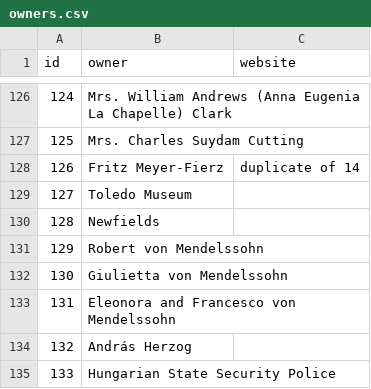
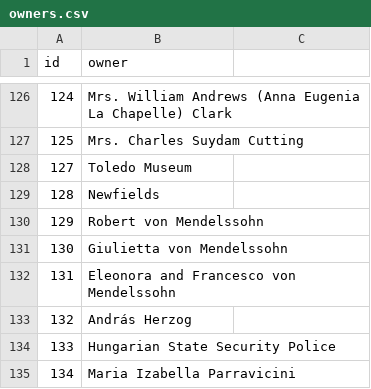
Before and after one commit to atiro/linked-art-vis, a CSV file: data/sammlung-1912/owners.csv, drawn as a sheet; only a part is shown, gaps mark what is left out; the shorter side is filled out with more unchanged rows; the diff names each change by its address in the sheet, - before the commit and + after, or states it on an @@ line.

```diff
--- a/data/sammlung-1912/owners.csv
+++ b/data/sammlung-1912/owners.csv
-C1: website
+C1: (empty)
-row 128: 126 | Fritz Meyer-Fierz | duplicate of 14
```
Also changed, not shown: data/sammlung-1912/artworks.csv, data/sammlung-1912/provenance.csv, 1 other file.
